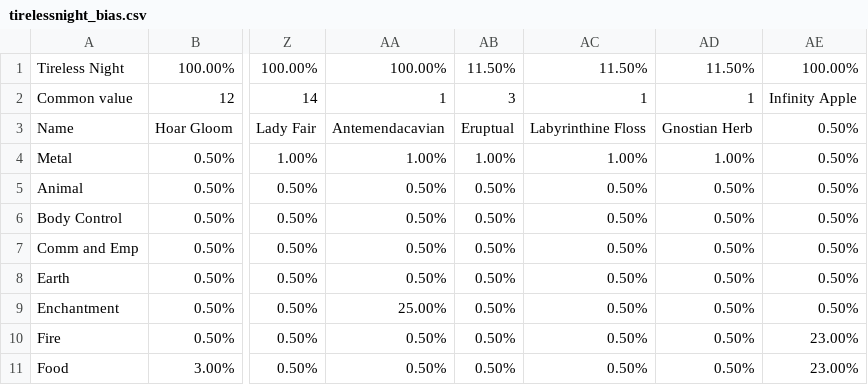
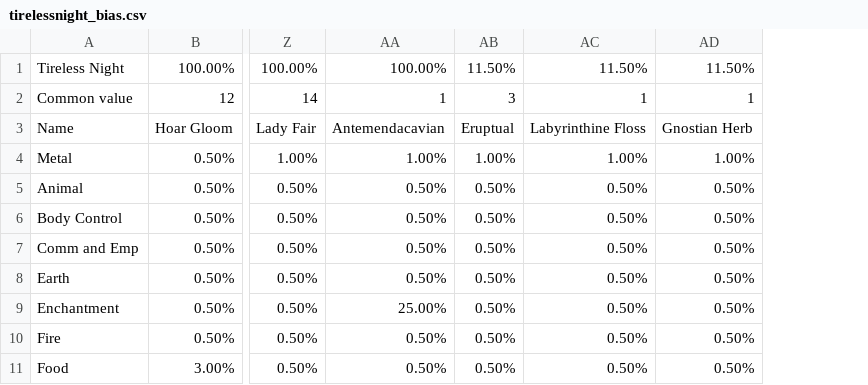
Before and after one commit to Zocatvous/RandoPlant, a CSV file: django/randoplant/randoplant/bias/tirelessnight_bias.csv, drawn as a sheet; only a part is shown, gaps mark what is left out; the diff names each change by its address in the sheet, - before the commit and + after, or states it on an @@ line.

Commit message:
deleted bullcrap

```diff
--- a/django/randoplant/randoplant/bias/tirelessnight_bias.csv
+++ b/django/randoplant/randoplant/bias/tirelessnight_bias.csv
-column AE, rows 1-11: 100.00% | Infinity Apple | 0.50% | 0.50% | 0.50% | 0.50% | 0.50% | 0.50% | 0.50% | 23.00% | 23.00%
```
